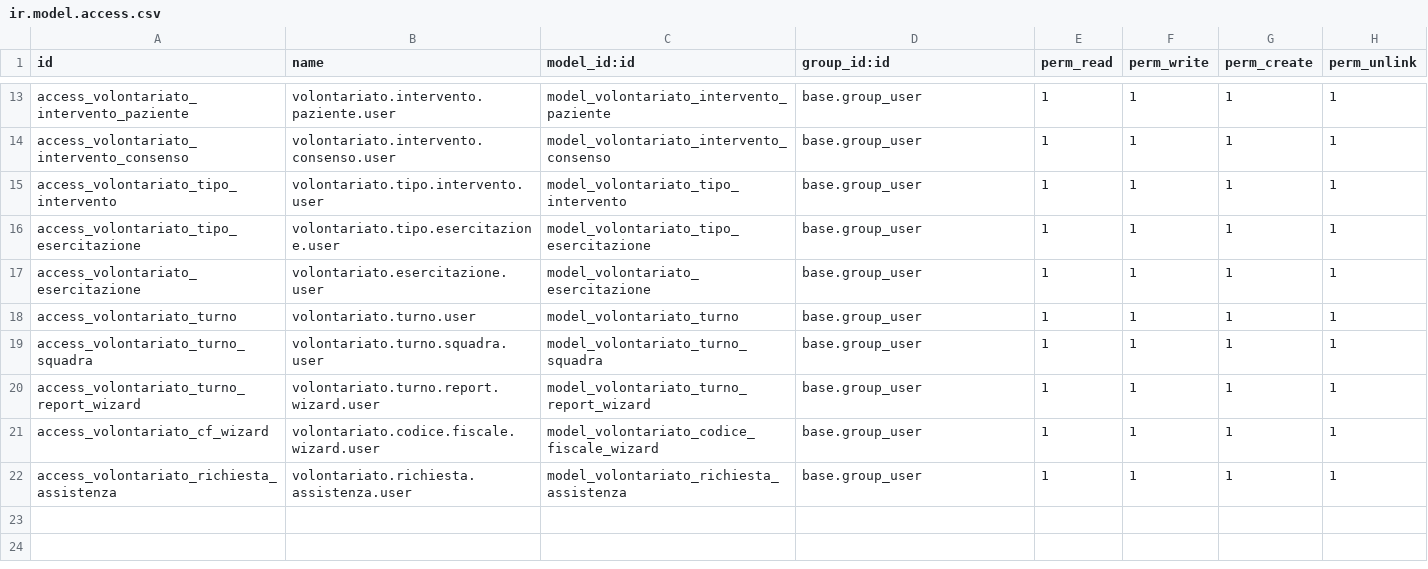
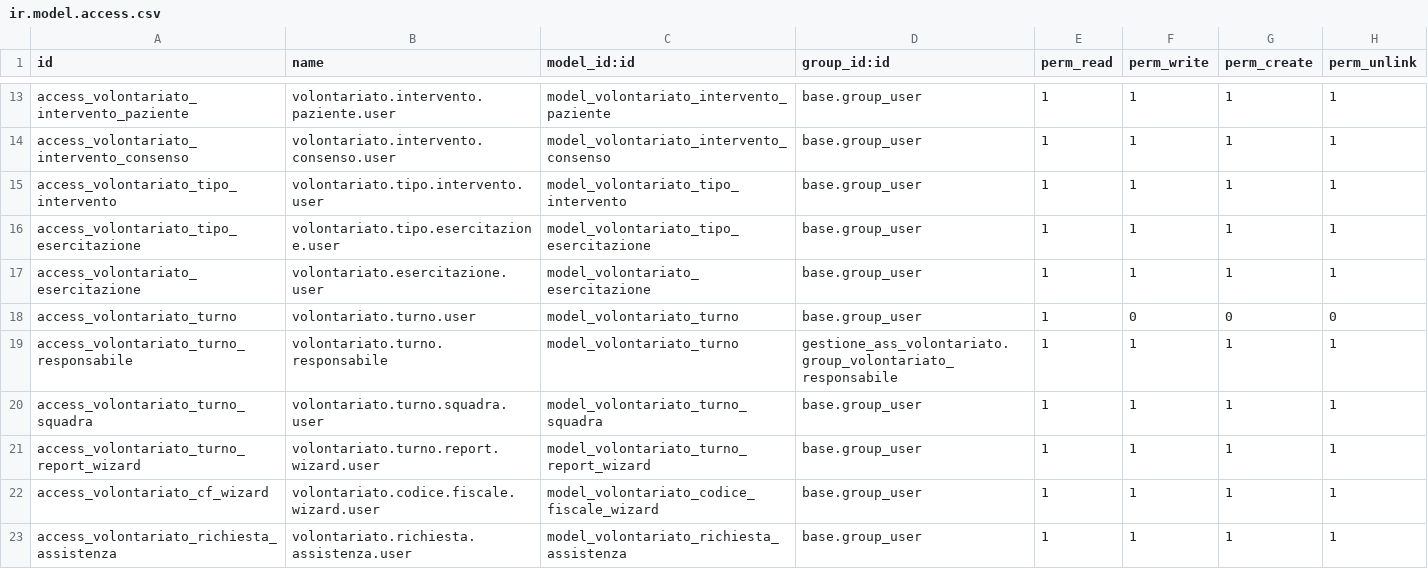
Before and after one commit to toninobuonanno/cloudpepper-addons19, a CSV file: gestione_ass_volontariato/security/ir.model.access.csv, drawn as a sheet; only a part is shown, gaps mark what is left out.

```diff
--- a/gestione_ass_volontariato/security/ir.model.access.csv
+++ b/gestione_ass_volontariato/security/ir.model.access.csv
@@ -17,3 +17,4 @@ access_volontariato_tipo_esercitazione,volontariato.tipo.esercitazione.user,mode
 access_volontariato_esercitazione,volontariato.esercitazione.user,model_volontariato_esercitazione,base.group_user,1,1,1,1
-access_volontariato_turno,volontariato.turno.user,model_volontariato_turno,base.group_user,1,1,1,1
+access_volontariato_turno,volontariato.turno.user,model_volontariato_turno,base.group_user,1,0,0,0
+access_volontariato_turno_responsabile,volontariato.turno.responsabile,model_volontariato_turno,gestione_ass_volontariato.group_volontariato_responsabile,1,1,1,1
 access_volontariato_turno_squadra,volontariato.turno.squadra.user,model_volontariato_turno_squadra,base.group_user,1,1,1,1
```
Also changed, not shown: 1 other file.
